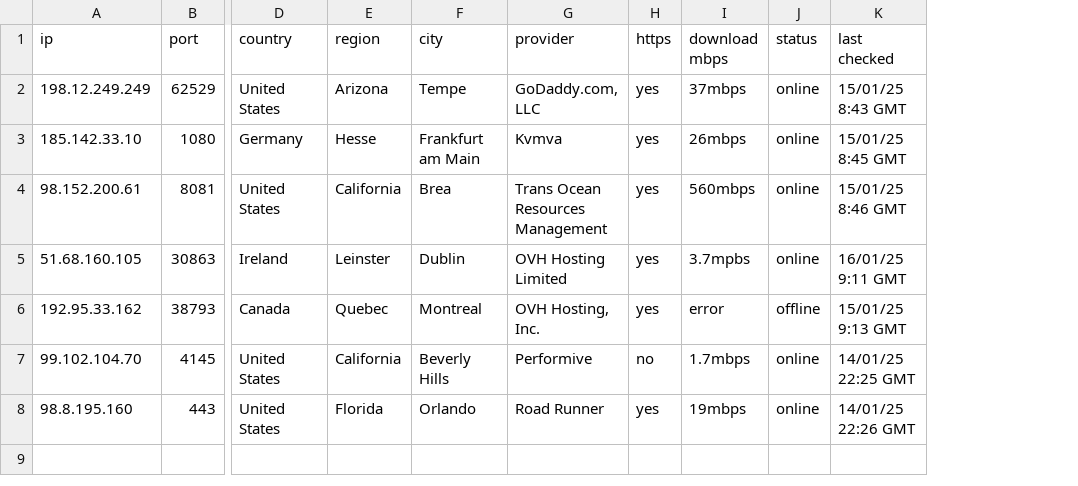
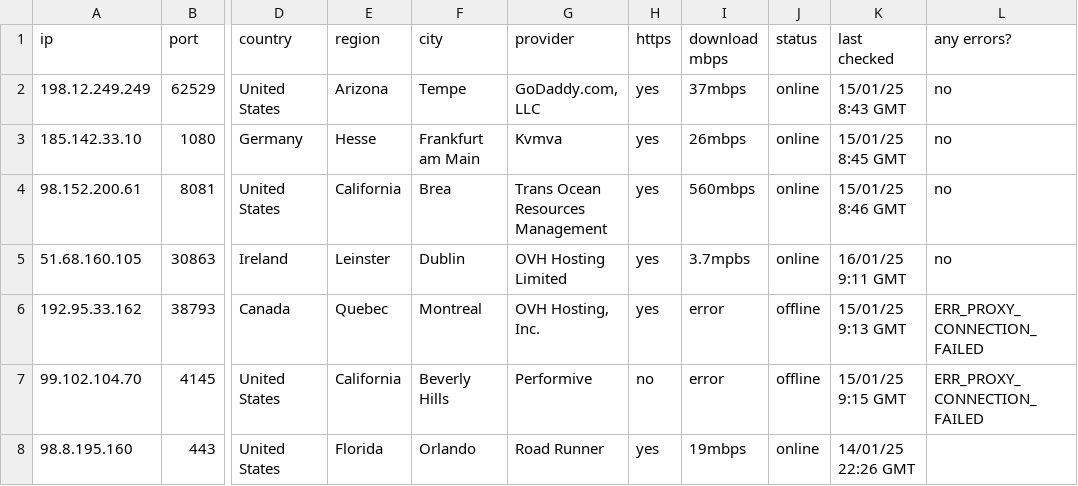
Before and after one commit to hw630590/hagey-proxies, a CSV file: socks5.csv, drawn as a sheet; only a part is shown, gaps mark what is left out; the diff names each change by its address in the sheet, - before the commit and + after, or states it on an @@ line.

Commit message:
Update socks5.csv

```diff
--- a/socks5.csv
+++ b/socks5.csv
+column L (any errors?), rows 2-7: no | no | no | no | ERR_PROXY_CONNECTION_FAILED | ERR_PROXY_CONNECTION_FAILED
-I7 (download mbps): 1.7mbps
+I7 (download mbps): error
-J7 (status): online
+J7 (status): offline
-K7 (last checked): 14/01/25 22:25 GMT
+K7 (last checked): 15/01/25 9:15 GMT
```
